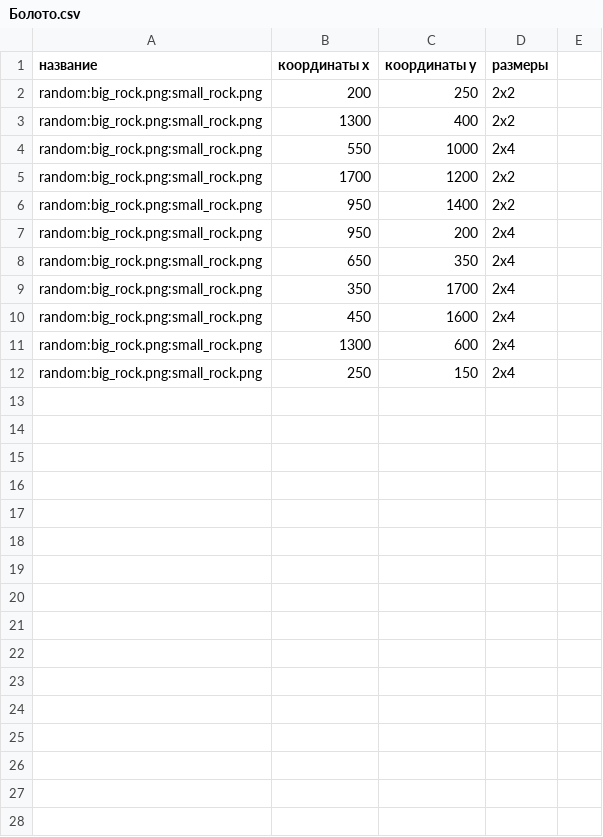
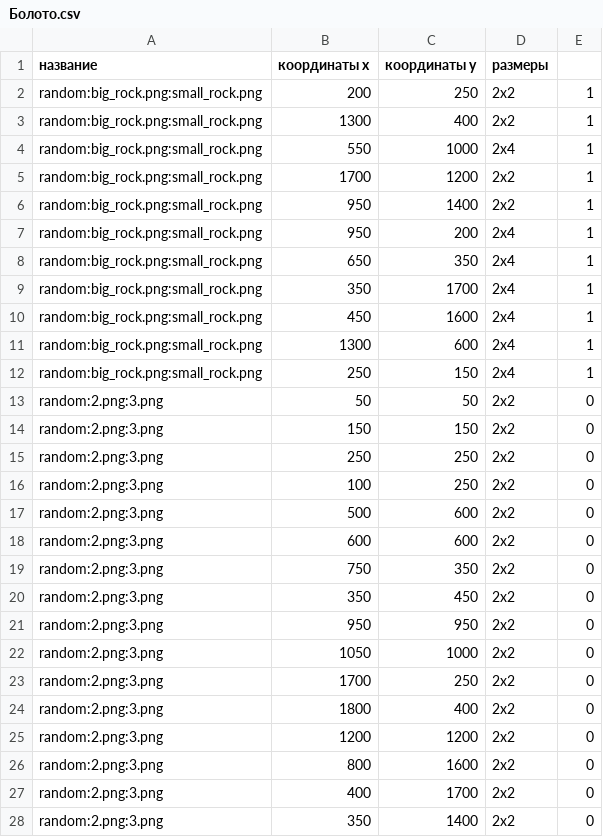
Before and after one commit to NukeHere/git_project1, a CSV file: Menu/data/Болото.csv, drawn as a sheet.

```diff
--- a/Menu/data/Болото.csv
+++ b/Menu/data/Болото.csv
@@ -1,12 +1,28 @@
 название, координаты x, координаты y, размеры
-random:big_rock.png:small_rock.png,200,250,2x2
-random:big_rock.png:small_rock.png,1300,400,2x2
-random:big_rock.png:small_rock.png,550,1000,2x4
-random:big_rock.png:small_rock.png,1700,1200,2x2
-random:big_rock.png:small_rock.png,950,1400,2x2
-random:big_rock.png:small_rock.png,950,200,2x4
-random:big_rock.png:small_rock.png,650,350,2x4
-random:big_rock.png:small_rock.png,350,1700,2x4
-random:big_rock.png:small_rock.png,450,1600,2x4
-random:big_rock.png:small_rock.png,1300,600,2x4
-random:big_rock.png:small_rock.png,250,150,2x4
+random:big_rock.png:small_rock.png,200,250,2x2,1
+random:big_rock.png:small_rock.png,1300,400,2x2,1
+random:big_rock.png:small_rock.png,550,1000,2x4,1
+random:big_rock.png:small_rock.png,1700,1200,2x2,1
+random:big_rock.png:small_rock.png,950,1400,2x2,1
+random:big_rock.png:small_rock.png,950,200,2x4,1
+random:big_rock.png:small_rock.png,650,350,2x4,1
+random:big_rock.png:small_rock.png,350,1700,2x4,1
+random:big_rock.png:small_rock.png,450,1600,2x4,1
+random:big_rock.png:small_rock.png,1300,600,2x4,1
+random:big_rock.png:small_rock.png,250,150,2x4,1
+random:2.png:3.png,50,50,2x2,0
+random:2.png:3.png,150,150,2x2,0
+random:2.png:3.png,250,250,2x2,0
+random:2.png:3.png,100,250,2x2,0
+random:2.png:3.png,500,600,2x2,0
+random:2.png:3.png,600,600,2x2,0
+random:2.png:3.png,750,350,2x2,0
+random:2.png:3.png,350,450,2x2,0
+random:2.png:3.png,950,950,2x2,0
+random:2.png:3.png,1050,1000,2x2,0
+random:2.png:3.png,1700,250,2x2,0
+random:2.png:3.png,1800,400,2x2,0
+random:2.png:3.png,1200,1200,2x2,0
+random:2.png:3.png,800,1600,2x2,0
+random:2.png:3.png,400,1700,2x2,0
+random:2.png:3.png,350,1400,2x2,0
```
Also changed, not shown: 3 other files.
